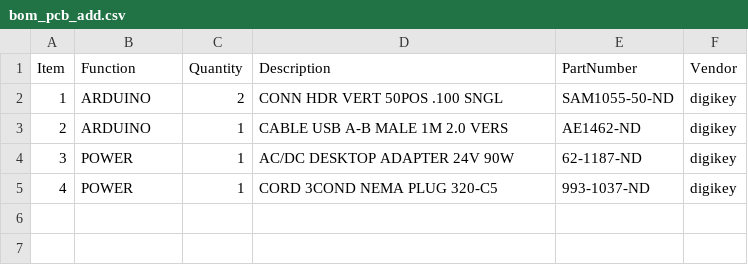
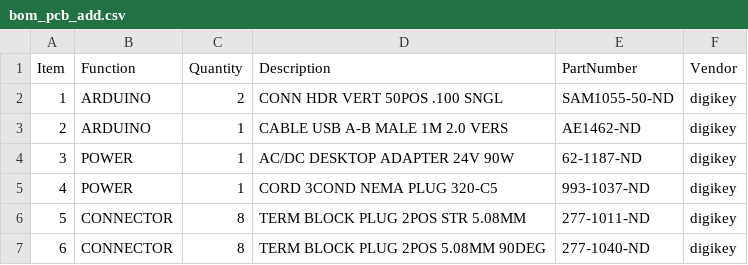
Before and after one commit to janelia-kicad/relay_controller_5x3, a CSV file: bom/bom_pcb_add.csv, drawn as a sheet; the diff names each change by its address in the sheet, - before the commit and + after, or states it on an @@ line.

```diff
--- a/bom/bom_pcb_add.csv
+++ b/bom/bom_pcb_add.csv
+row 6: 5 | CONNECTOR | 8 | TERM BLOCK PLUG 2POS STR 5.08MM | 277-1011-ND | digikey
+row 7: 6 | CONNECTOR | 8 | TERM BLOCK PLUG 2POS 5.08MM 90DEG | 277-1040-ND | digikey
```
Also changed, not shown: bom/bom_pcb.csv, bom/digikey_order_pcb.csv, 20 other files.
